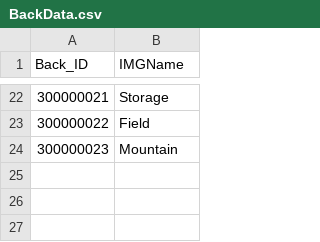
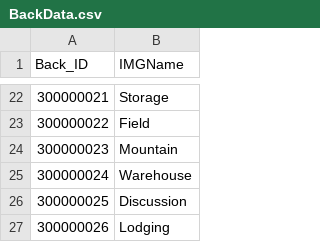
Before and after one commit to hegon910/Project_Aegis, a CSV file: Assets/Resources/BackData.csv, drawn as a sheet; only a part is shown, gaps mark what is left out.

```diff
--- a/Assets/Resources/BackData.csv
+++ b/Assets/Resources/BackData.csv
@@ -24 +24,4 @@ Back_ID,IMGName
 300000023,Mountain
+300000024,Warehouse
+300000025,Discussion
+300000026,Lodging
```
Also changed, not shown: Assets/Resources/MainCharacterImgData.csv, Assets/Resources/MainSFXData.csv, 9 other files.
